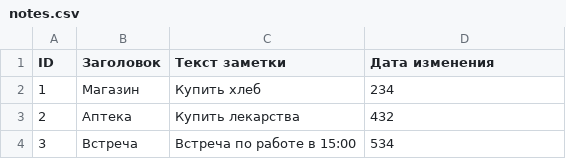
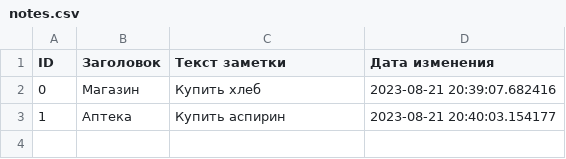
Before and after one commit to nearautumn/notes, a CSV file: notes.csv, drawn as a sheet.

```diff
--- a/notes.csv
+++ b/notes.csv
@@ -1,4 +1,3 @@
 ID;Заголовок;Текст заметки;Дата изменения
-1;Магазин;Купить хлеб;234
-2;Аптека;Купить лекарства;432
-3;Встреча;Встреча по работе в 15:00;534
+0;Магазин;Купить хлеб;2023-08-21 20:39:07.682416
+1;Аптека;Купить аспирин;2023-08-21 20:40:03.154177
```
Also changed, not shown: 1 other file.
